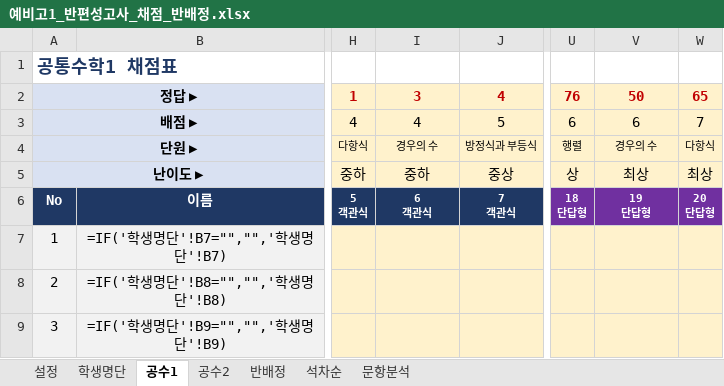
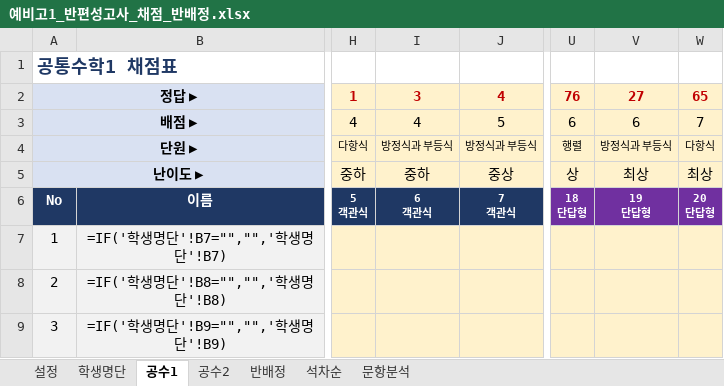
Before and after one commit to jihae0701/CMS, an Excel workbook: 반편성고사/예비고1_반편성고사_채점_반배정.xlsx, sheet 공수1, drawn as a sheet; only a part is shown, gaps mark what is left out; values as stored, in another font and other column widths than the file's, no borders; formulas without a stored value are shown as written; conditional formats not drawn; the diff names each change by its address in the sheet, - before the commit and + after, or states it on an @@ line.

```diff
--- a/반편성고사/예비고1_반편성고사_채점_반배정.xlsx (sheet 공수1)
+++ b/반편성고사/예비고1_반편성고사_채점_반배정.xlsx (sheet 공수1)
-V2: 50
+V2: 27
-I4: 경우의 수
+I4: 방정식과 부등식
-V4: 경우의 수
+V4: 방정식과 부등식
```
Also changed, not shown: 4 other files.
